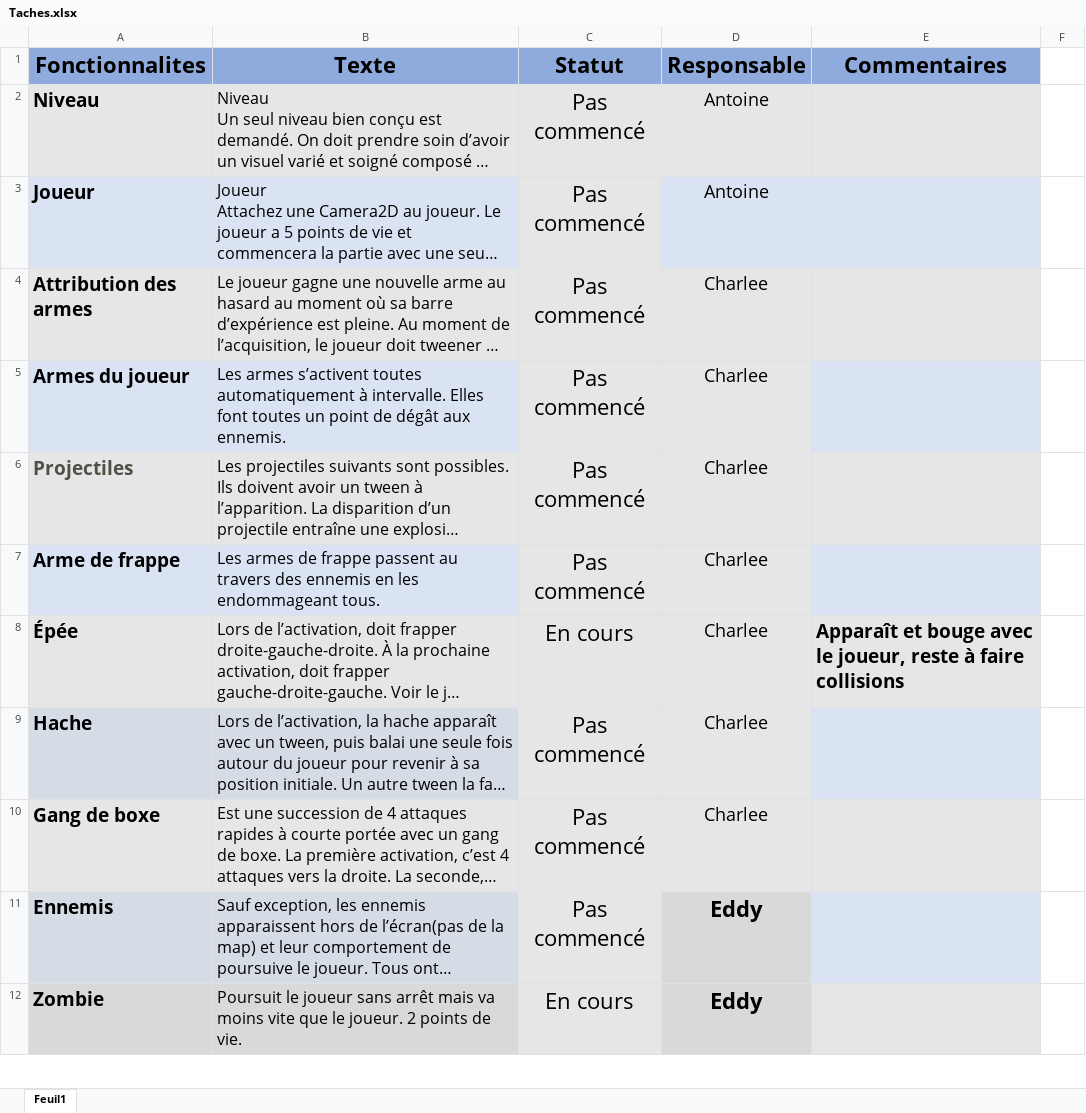
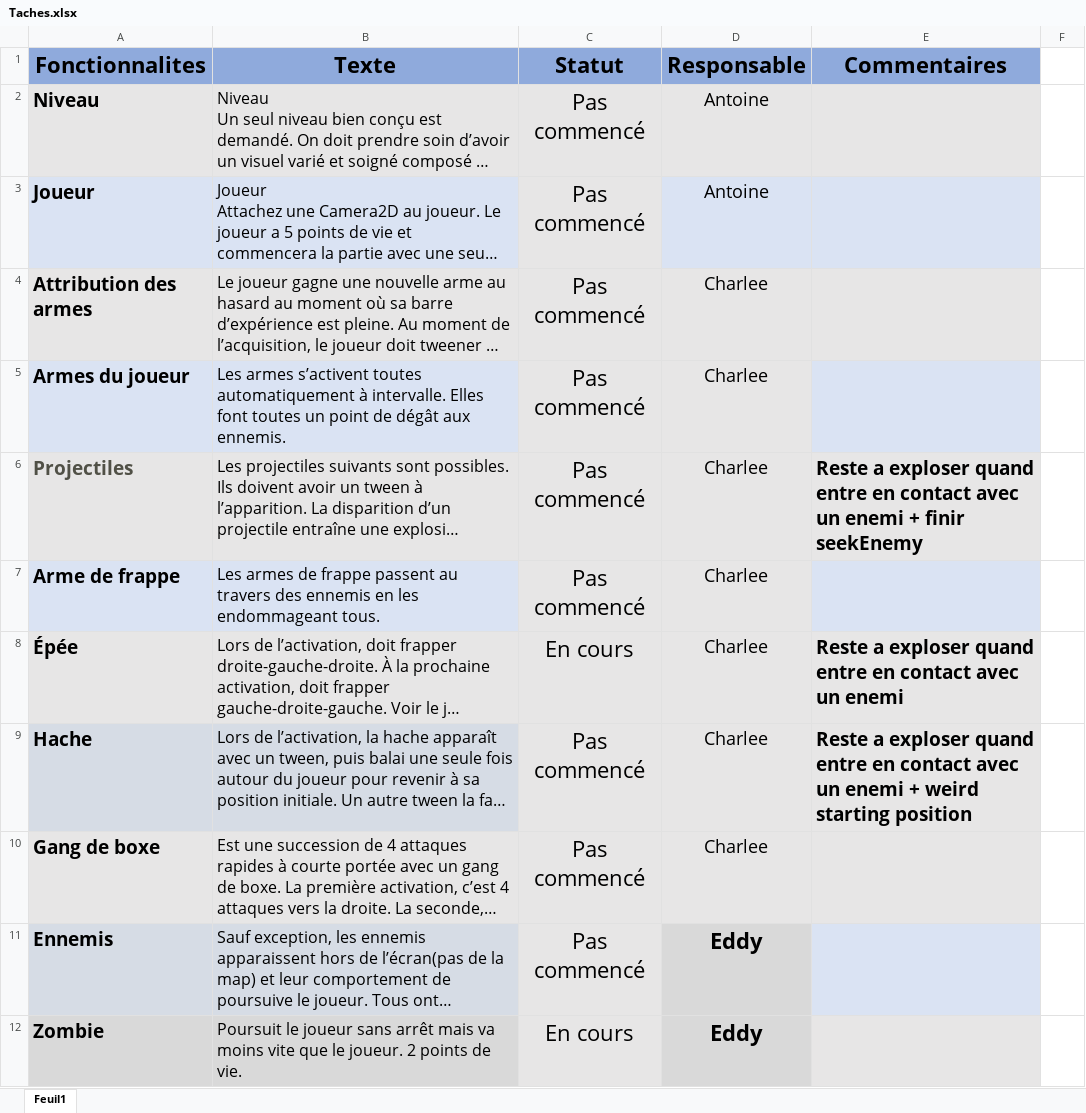
Before and after one commit to jetcouper/Projet1_Jeux_Video, an Excel workbook: Taches.xlsx, sheet Feuil1, drawn as a sheet; only a part is shown; long unchanged cells end in …; values as stored, in another font and other column widths than the file's, no borders; conditional formats not drawn; the diff names each change by its address in the sheet, - before the commit and + after, or states it on an @@ line.

```diff
--- a/Taches.xlsx (sheet Feuil1)
+++ b/Taches.xlsx (sheet Feuil1)
-E6 (Commentaires): (empty)
+E6 (Commentaires): Reste a exploser quand entre en contact avec un enemi + finir seekEnemy
-E8 (Commentaires): Apparaît et bouge avec le joueur, reste à faire collisions
+E8 (Commentaires): Reste a exploser quand entre en contact avec un enemi
-E9 (Commentaires): (empty)
+E9 (Commentaires): Reste a exploser quand entre en contact avec un enemi + weird starting position
```
Also changed, not shown: 3 other files.
